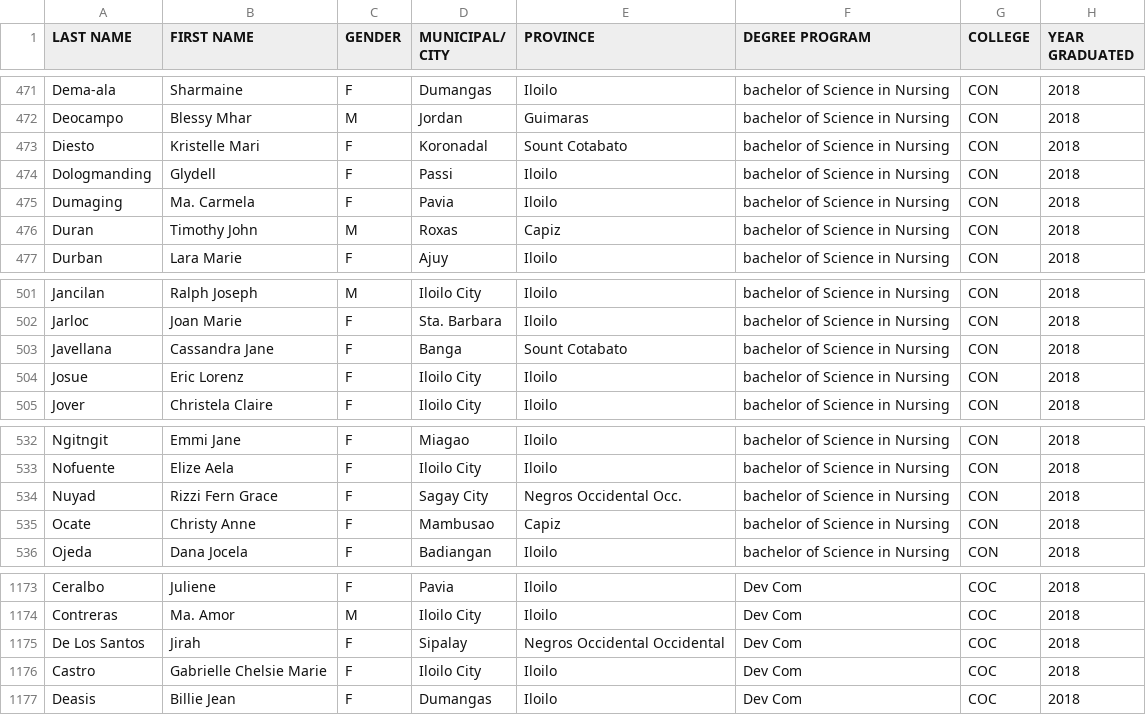
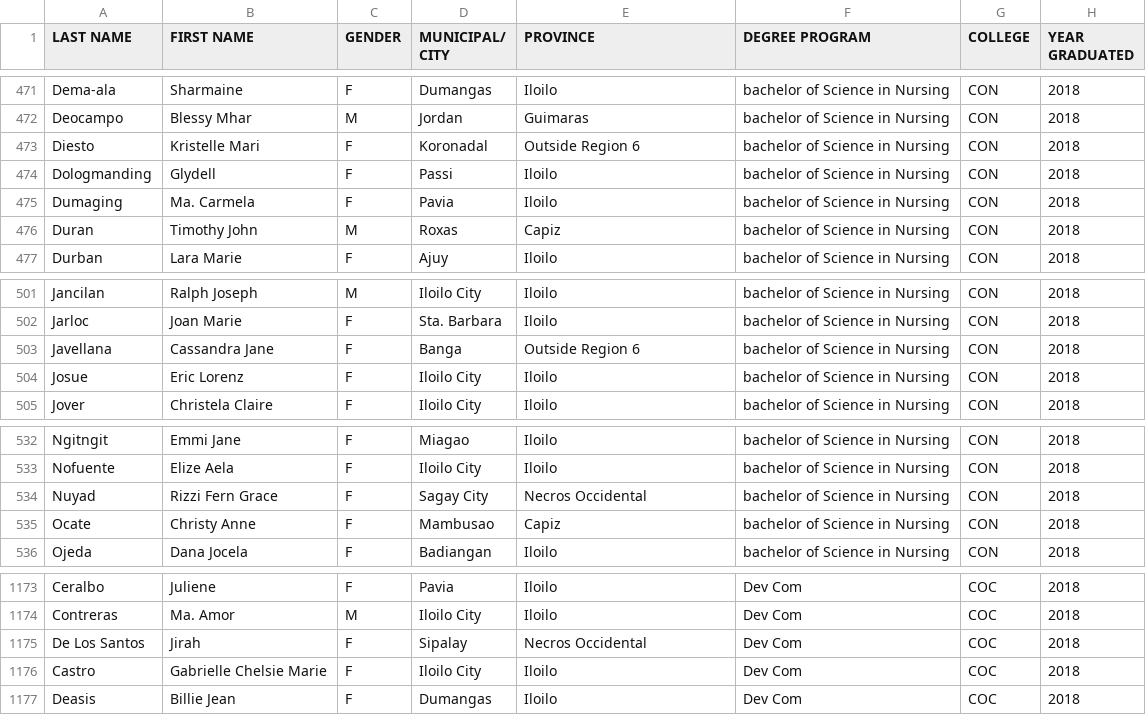
Before and after one commit to louiecervantes/wvsu-alumni-dashboard, a CSV file: 2018-main.csv, drawn as a sheet; only a part is shown, gaps mark what is left out.

Commit message:
save changes

```diff
--- a/2018-main.csv
+++ b/2018-main.csv
@@ -472,3 +472,3 @@ Dema-ala,Sharmaine,F,Dumangas,Iloilo,bachelor of Science in Nursing,CON,2018
 Deocampo,Blessy Mhar,M,Jordan,Guimaras,bachelor of Science in Nursing,CON,2018
-Diesto,Kristelle Mari,F,Koronadal,Sount Cotabato,bachelor of Science in Nursing,CON,2018
+Diesto,Kristelle Mari,F,Koronadal,Outside Region 6,bachelor of Science in Nursing,CON,2018
 Dologmanding,Glydell,F,Passi,Iloilo,bachelor of Science in Nursing,CON,2018
@@ -502,3 +502,3 @@ Jancilan,Ralph Joseph,M,Iloilo City,Iloilo,bachelor of Science in Nursing,CON,20
 Jarloc,Joan Marie,F,Sta. Barbara,Iloilo,bachelor of Science in Nursing,CON,2018
-Javellana,Cassandra Jane,F,Banga,Sount Cotabato,bachelor of Science in Nursing,CON,2018
+Javellana,Cassandra Jane,F,Banga,Outside Region 6,bachelor of Science in Nursing,CON,2018
 Josue,Eric Lorenz,F,Iloilo City,Iloilo,bachelor of Science in Nursing,CON,2018
@@ -533,3 +533,3 @@ Ngitngit,Emmi Jane,F,Miagao,Iloilo,bachelor of Science in Nursing,CON,2018
 Nofuente,Elize Aela,F,Iloilo City,Iloilo,bachelor of Science in Nursing,CON,2018
-Nuyad,Rizzi Fern Grace,F,Sagay City,Negros Occidental Occ.,bachelor of Science in Nursing,CON,2018
+Nuyad,Rizzi Fern Grace,F,Sagay City,Necros Occidental,bachelor of Science in Nursing,CON,2018
 Ocate,Christy Anne,F,Mambusao,Capiz,bachelor of Science in Nursing,CON,2018
@@ -1174,3 +1174,3 @@ Ceralbo,Juliene,F,Pavia,Iloilo,Dev Com,COC,2018
 Contreras,Ma. Amor,M,Iloilo City,Iloilo,Dev Com,COC,2018
-De Los Santos,Jirah,F,Sipalay,Negros Occidental Occidental,Dev Com,COC,2018
+De Los Santos,Jirah,F,Sipalay,Necros Occidental,Dev Com,COC,2018
 Castro,Gabrielle Chelsie Marie,F,Iloilo City,Iloilo,Dev Com,COC,2018
```
